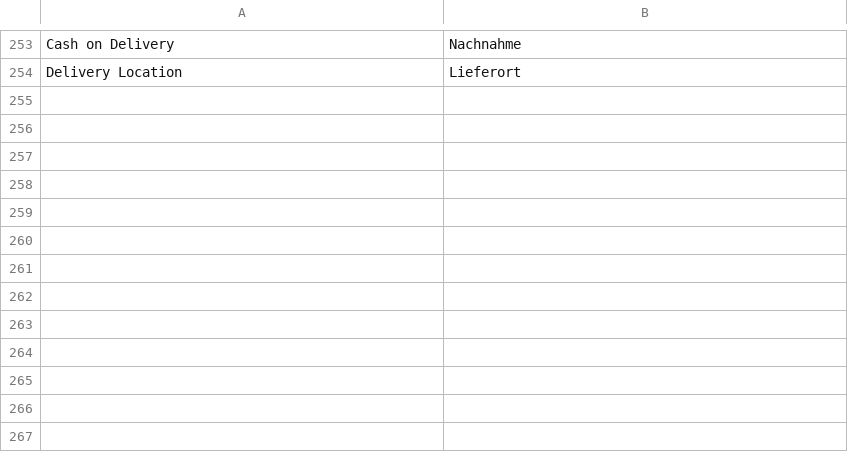
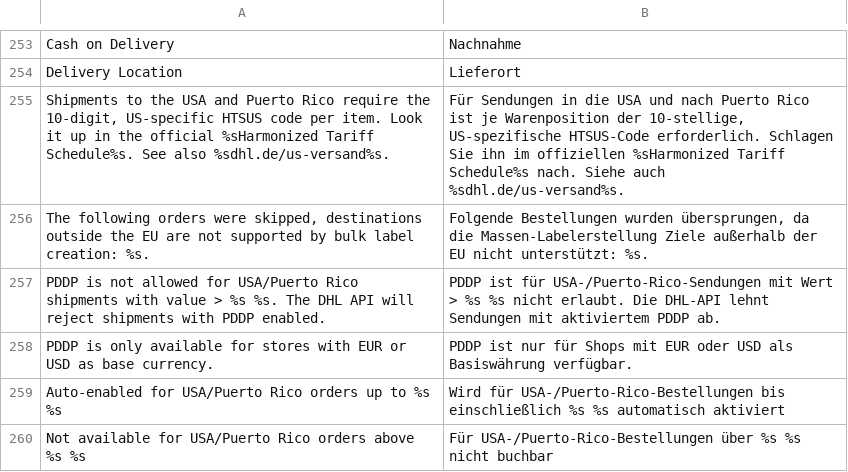
Before and after one commit to netresearch/dhl-module-versenden-m1, a CSV file: src/app/locale/de_DE/Dhl_Versenden.csv, drawn as a sheet; only a part is shown, gaps mark what is left out.

Commit message:
DHLGKP-385: Enforce 10-digit HTSUS code for US territory destinations

```diff
--- a/src/app/locale/de_DE/Dhl_Versenden.csv
+++ b/src/app/locale/de_DE/Dhl_Versenden.csv
@@ -254 +254,7 @@
 "Delivery Location","Lieferort"
+"Shipments to the USA and Puerto Rico require the 10-digit, US-specific HTSUS code per item. Look it up in the official %sHarmonized Tariff Schedule%s. See also %sdhl.de/us-versand%s.","Für Sendungen in die USA und nach Puerto Rico ist je Warenposition der 10-stellige, US-spezifische HTSUS-Code erforderlich. Schlagen Sie ihn im offiziellen %sHarmonized Tariff Schedule%s nach. Siehe auch %sdhl.de/us-versand%s."
+"The following orders were skipped, destinations outside the EU are not supported by bulk label creation: %s.","Folgende Bestellungen wurden übersprungen, da die Massen-Labelerstellung Ziele außerhalb der EU nicht unterstützt: %s."
+"PDDP is not allowed for USA/Puerto Rico shipments with value > %s %s. The DHL API will reject shipments with PDDP enabled.","PDDP ist für USA-/Puerto-Rico-Sendungen mit Wert > %s %s nicht erlaubt. Die DHL-API lehnt Sendungen mit aktiviertem PDDP ab."
+"PDDP is only available for stores with EUR or USD as base currency.","PDDP ist nur für Shops mit EUR oder USD als Basiswährung verfügbar."
+"Auto-enabled for USA/Puerto Rico orders up to %s %s","Wird für USA-/Puerto-Rico-Bestellungen bis einschließlich %s %s automatisch aktiviert"
+"Not available for USA/Puerto Rico orders above %s %s","Für USA-/Puerto-Rico-Bestellungen über %s %s nicht buchbar"
```
Also changed, not shown: src/app/locale/en_US/Dhl_Versenden.csv, 25 other files.
